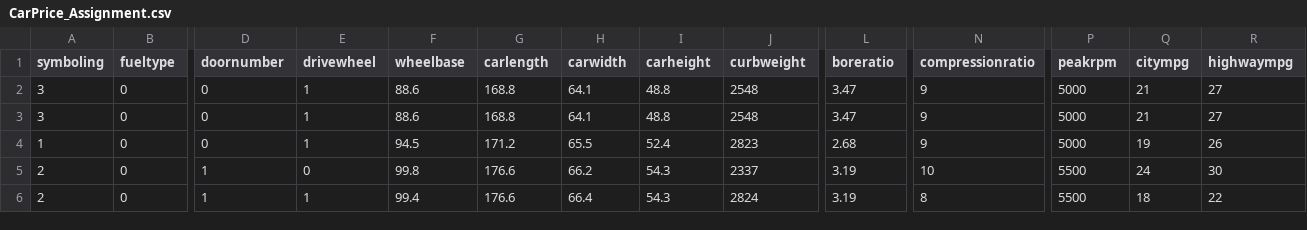
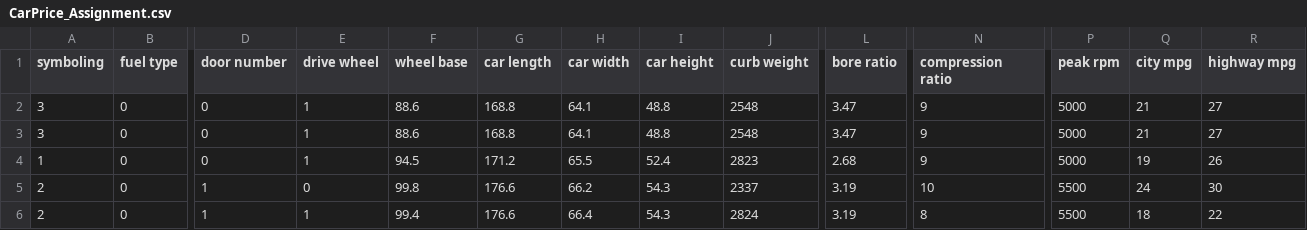
Before and after one commit to AbdullrahmanHMD/Regression-Analysis, a CSV file: Python format/Datasets/CarPrice_Assignment.csv, drawn as a sheet; only a part is shown, gaps mark what is left out; the diff names each change by its address in the sheet, - before the commit and + after, or states it on an @@ line.

```diff
--- a/Python format/Datasets/CarPrice_Assignment.csv
+++ b/Python format/Datasets/CarPrice_Assignment.csv
-B1: fueltype
+B1: fuel type
-D1: doornumber
+D1: door number
-E1: drivewheel
+E1: drive wheel
-F1: wheelbase
+F1: wheel base
-G1: carlength
+G1: car length
-H1: carwidth
+H1: car width
-I1: carheight
+I1: car height
-J1: curbweight
+J1: curb weight
-L1: boreratio
+L1: bore ratio
-N1: compressionratio
+N1: compression ratio
-P1: peakrpm
+P1: peak rpm
-Q1: citympg
+Q1: city mpg
-R1: highwaympg
+R1: highway mpg
```
Also changed, not shown: 1 other file.
